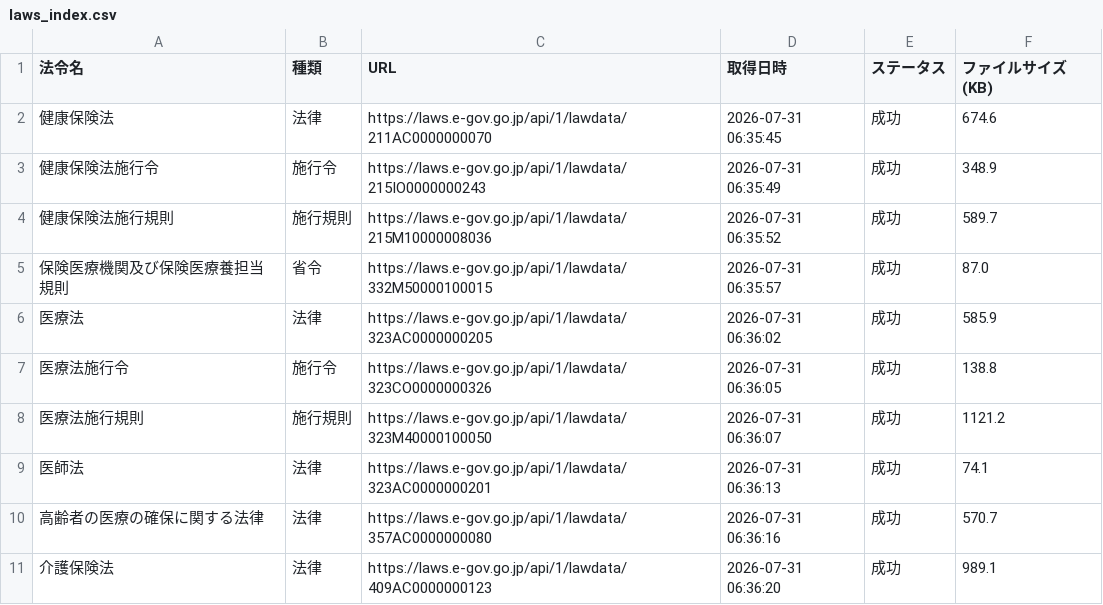
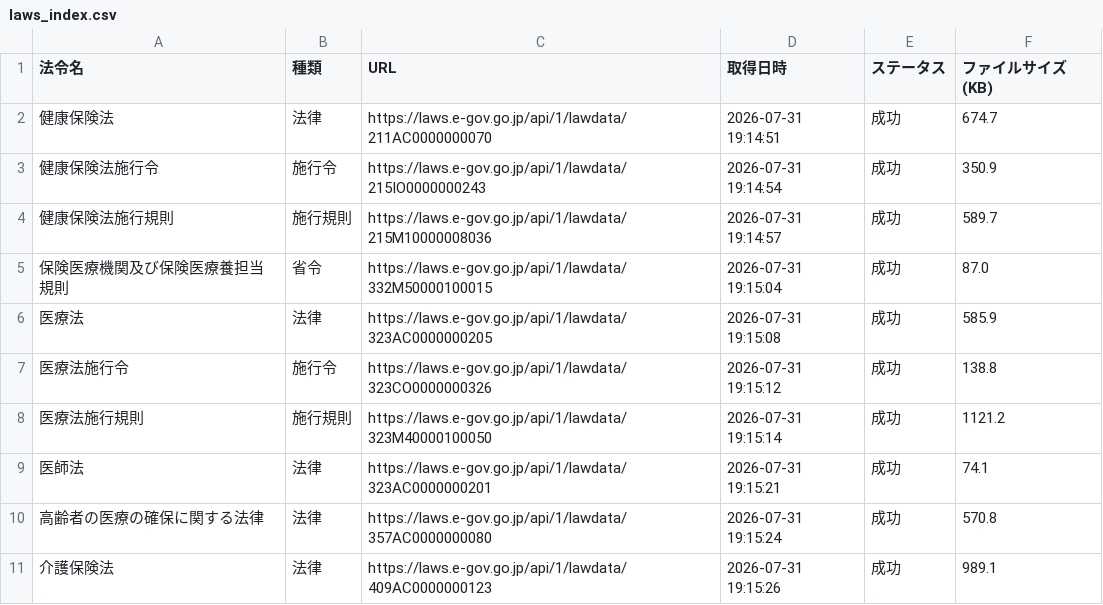
Before and after one commit to yuki0717-hub/shinryouhoshu-download-tool, a CSV file: output/ai-hourei-db/data/laws_index.csv, drawn as a sheet.

```diff
--- a/output/ai-hourei-db/data/laws_index.csv
+++ b/output/ai-hourei-db/data/laws_index.csv
@@ -1,11 +1,11 @@
 法令名,種類,URL,取得日時,ステータス,ファイルサイズ(KB)
-健康保険法,法律,https://laws.e-gov.go.jp/api/1/lawdata/211AC0000000070,2026-07-31 06:35:45,成功,674.6
-健康保険法施行令,施行令,https://laws.e-gov.go.jp/api/1/lawdata/215IO0000000243,2026-07-31 06:35:49,成功,348.9
-健康保険法施行規則,施行規則,https://laws.e-gov.go.jp/api/1/lawdata/215M10000008036,2026-07-31 06:35:52,成功,589.7
-保険医療機関及び保険医療養担当規則,省令,https://laws.e-gov.go.jp/api/1/lawdata/332M50000100015,2026-07-31 06:35:57,成功,87.0
-医療法,法律,https://laws.e-gov.go.jp/api/1/lawdata/323AC0000000205,2026-07-31 06:36:02,成功,585.9
-医療法施行令,施行令,https://laws.e-gov.go.jp/api/1/lawdata/323CO0000000326,2026-07-31 06:36:05,成功,138.8
-医療法施行規則,施行規則,https://laws.e-gov.go.jp/api/1/lawdata/323M40000100050,2026-07-31 06:36:07,成功,1121.2
-医師法,法律,https://laws.e-gov.go.jp/api/1/lawdata/323AC0000000201,2026-07-31 06:36:13,成功,74.1
-高齢者の医療の確保に関する法律,法律,https://laws.e-gov.go.jp/api/1/lawdata/357AC0000000080,2026-07-31 06:36:16,成功,570.7
-介護保険法,法律,https://laws.e-gov.go.jp/api/1/lawdata/409AC0000000123,2026-07-31 06:36:20,成功,989.1
+健康保険法,法律,https://laws.e-gov.go.jp/api/1/lawdata/211AC0000000070,2026-07-31 19:14:51,成功,674.7
+健康保険法施行令,施行令,https://laws.e-gov.go.jp/api/1/lawdata/215IO0000000243,2026-07-31 19:14:54,成功,350.9
+健康保険法施行規則,施行規則,https://laws.e-gov.go.jp/api/1/lawdata/215M10000008036,2026-07-31 19:14:57,成功,589.7
+保険医療機関及び保険医療養担当規則,省令,https://laws.e-gov.go.jp/api/1/lawdata/332M50000100015,2026-07-31 19:15:04,成功,87.0
+医療法,法律,https://laws.e-gov.go.jp/api/1/lawdata/323AC0000000205,2026-07-31 19:15:08,成功,585.9
+医療法施行令,施行令,https://laws.e-gov.go.jp/api/1/lawdata/323CO0000000326,2026-07-31 19:15:12,成功,138.8
+医療法施行規則,施行規則,https://laws.e-gov.go.jp/api/1/lawdata/323M40000100050,2026-07-31 19:15:14,成功,1121.2
+医師法,法律,https://laws.e-gov.go.jp/api/1/lawdata/323AC0000000201,2026-07-31 19:15:21,成功,74.1
+高齢者の医療の確保に関する法律,法律,https://laws.e-gov.go.jp/api/1/lawdata/357AC0000000080,2026-07-31 19:15:24,成功,570.8
+介護保険法,法律,https://laws.e-gov.go.jp/api/1/lawdata/409AC0000000123,2026-07-31 19:15:26,成功,989.1
```
Also changed, not shown: output/ai-shinryou-db/data/comprehensive_index.csv, output/ai-shinryou-db/data/files_list.csv, 57 other files.
